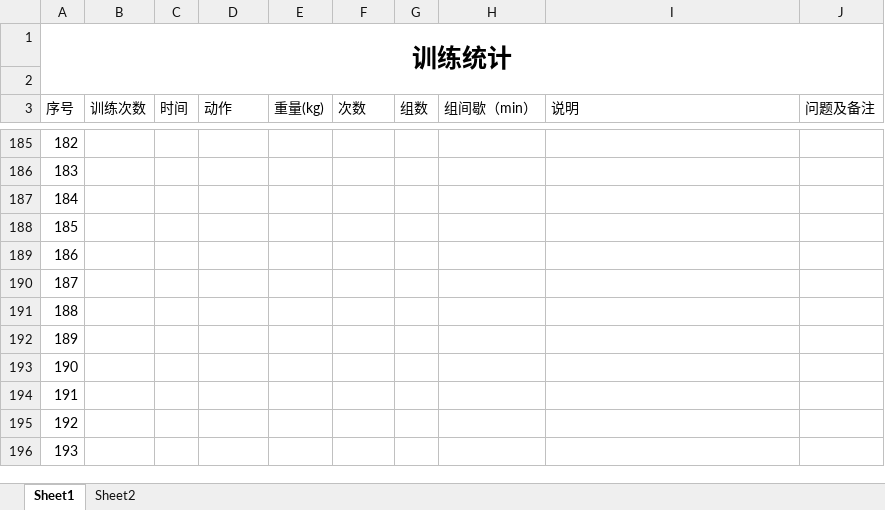
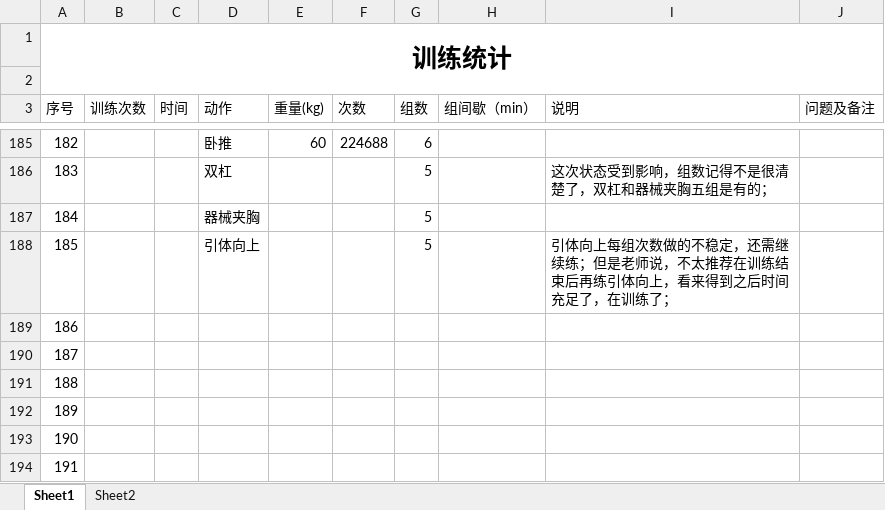
Before and after one commit to ydchen-use/daily_work, an Excel workbook: ReadandFitness/Fitness_record.xlsx, sheet Sheet1, drawn as a sheet; only a part is shown, gaps mark what is left out; the shorter side is filled out with more unchanged rows; values as stored, in another font and other column widths than the file's, no borders; the diff covers the shown part only; the diff names each change by its address in the sheet, - before the commit and + after, or states it on an @@ line.

```diff
--- a/ReadandFitness/Fitness_record.xlsx (sheet Sheet1)
+++ b/ReadandFitness/Fitness_record.xlsx (sheet Sheet1)
-D185 (动作): (empty)
+D185 (动作): 卧推
-E185 (重量(kg)): (empty)
+E185 (重量(kg)): 60
-F185 (次数): (empty)
+F185 (次数): 224688
-G185 (组数): (empty)
+G185 (组数): 6
-D186 (动作): (empty)
+D186 (动作): 双杠
-G186:G188 (组数): (empty)
+G186:G188 (组数): 5
-I186 (说明): (empty)
+I186 (说明): 这次状态受到影响，组数记得不是很清楚了，双杠和器械夹胸五组是有的；
-D187 (动作): (empty)
+D187 (动作): 器械夹胸
-D188 (动作): (empty)
+D188 (动作): 引体向上
-I188 (说明): (empty)
+I188 (说明): 引体向上每组次数做的不稳定，还需继续练；但是老师说，不太推荐在训练结束后再练引体向上，看来得到之后时间充足了，在训练了；
```
Also changed, not shown: 30 edited cells elsewhere in this sheet.
